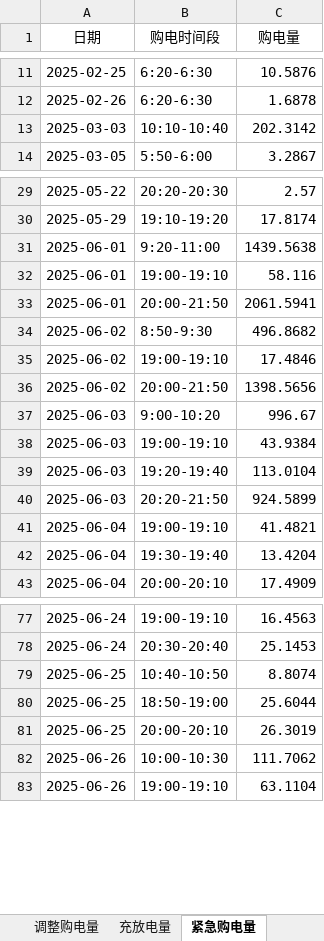
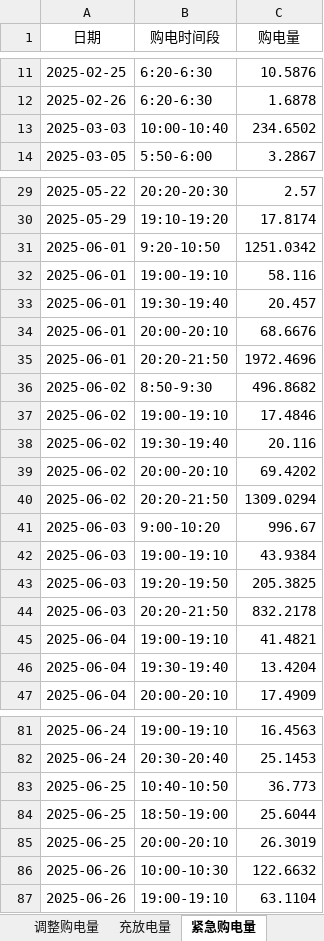
Before and after one commit to runakogitss/CUMCM-10thSeptember, an Excel workbook: results/result3.xlsx, sheet 紧急购电量, drawn as a sheet; only a part is shown, gaps mark what is left out; values as stored, in another font and other column widths than the file's, no borders; addresses are those after the commit; the diff covers the shown part only; the diff names each change by its address in the sheet, - before the commit and + after, or states it on an @@ line.

```diff
--- a/results/result3.xlsx (sheet 紧急购电量)
+++ b/results/result3.xlsx (sheet 紧急购电量)
-B13 (购电时间段): 10:10-10:40
+B13 (购电时间段): 10:00-10:40
-C13 (购电量): 202.3142
+C13 (购电量): 234.6502
-B31 (购电时间段): 9:20-11:00
+B31 (购电时间段): 9:20-10:50
-C31 (购电量): 1439.5638
+C31 (购电量): 1251.0342
+row 33: 2025-06-01 | 19:30-19:40 | 20.457
-B34 (购电时间段): 20:00-21:50
+B34 (购电时间段): 20:00-20:10
-C34 (购电量): 2061.5941
+C34 (购电量): 68.6676
+row 35: 2025-06-01 | 20:20-21:50 | 1972.4696
+row 38: 2025-06-02 | 19:30-19:40 | 20.116
-B39 (购电时间段): 20:00-21:50
+B39 (购电时间段): 20:00-20:10
-C39 (购电量): 1398.5656
+C39 (购电量): 69.4202
+row 40: 2025-06-02 | 20:20-21:50 | 1309.0294
-B43 (购电时间段): 19:20-19:40
+B43 (购电时间段): 19:20-19:50
-C43 (购电量): 113.0104
+C43 (购电量): 205.3825
-C44 (购电量): 924.5899
+C44 (购电量): 832.2178
-C83 (购电量): 8.8074
+C83 (购电量): 36.773
-C86 (购电量): 111.7062
+C86 (购电量): 122.6632
```
Also changed, not shown: 1 added row, 6 removed rows and 14 edited cells elsewhere in this sheet, sheet 调整购电量, sheet 充放电量, sheet 计划购电量, results/Q2_optimized.xlsx, results/q4_sensitivity.xlsx, 26 other files.
